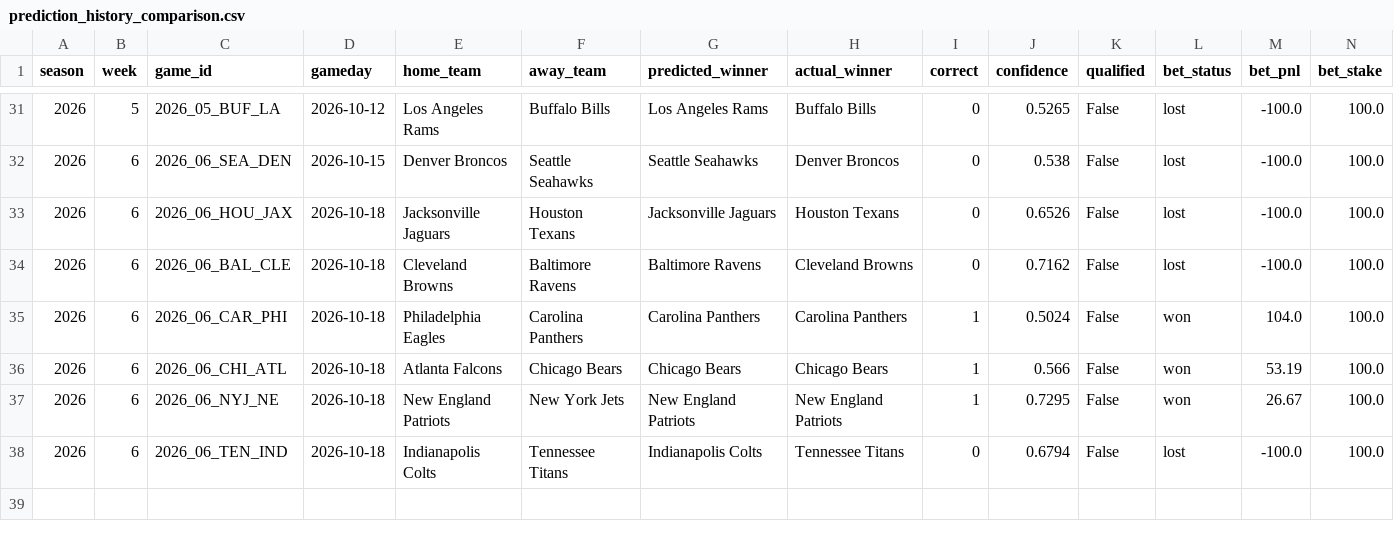
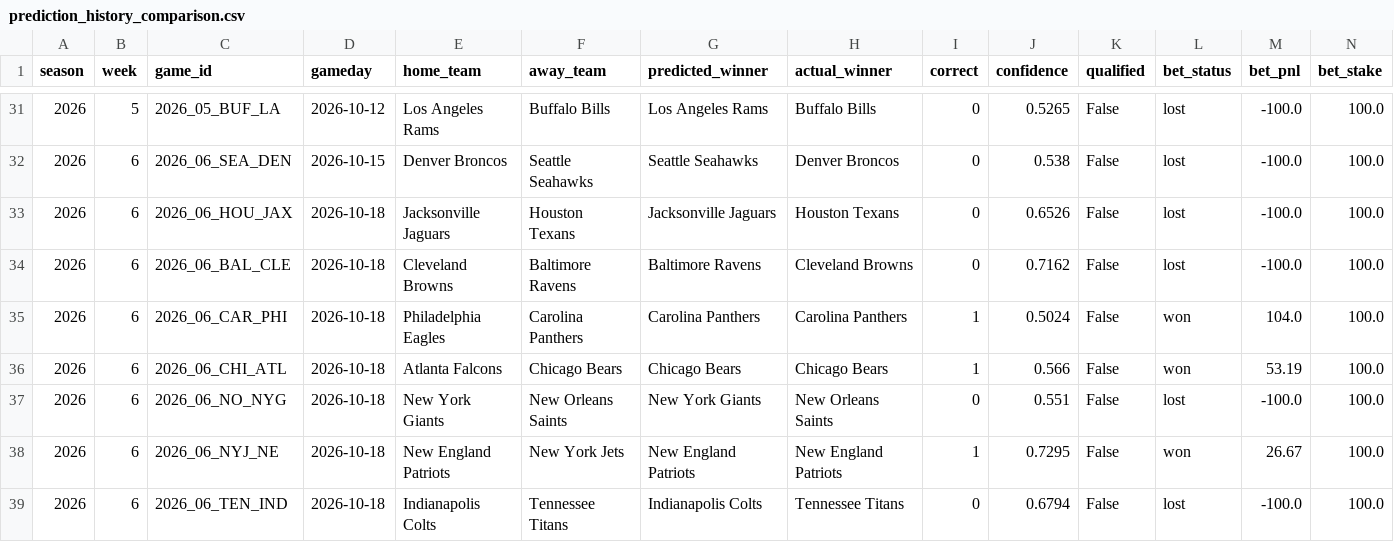
Before and after one commit to nholzmey/BoatBoat-Website, a CSV file: nfl/prediction_history_comparison.csv, drawn as a sheet; only a part is shown, gaps mark what is left out; the diff names each change by its address in the sheet, - before the commit and + after, or states it on an @@ line.

```diff
--- a/nfl/prediction_history_comparison.csv
+++ b/nfl/prediction_history_comparison.csv
+row 37: 2026 | 6 | 2026_06_NO_NYG | 2026-10-18 | New York Giants | New Orleans Saints | New York Giants | New Orleans Saints | 0 | 0.551 | False | lost | -100.0 | 100.0
```
Also changed, not shown: nfl/prediction_history_all_years.csv, nfl/prediction_history_recent.csv, 37 other files.
